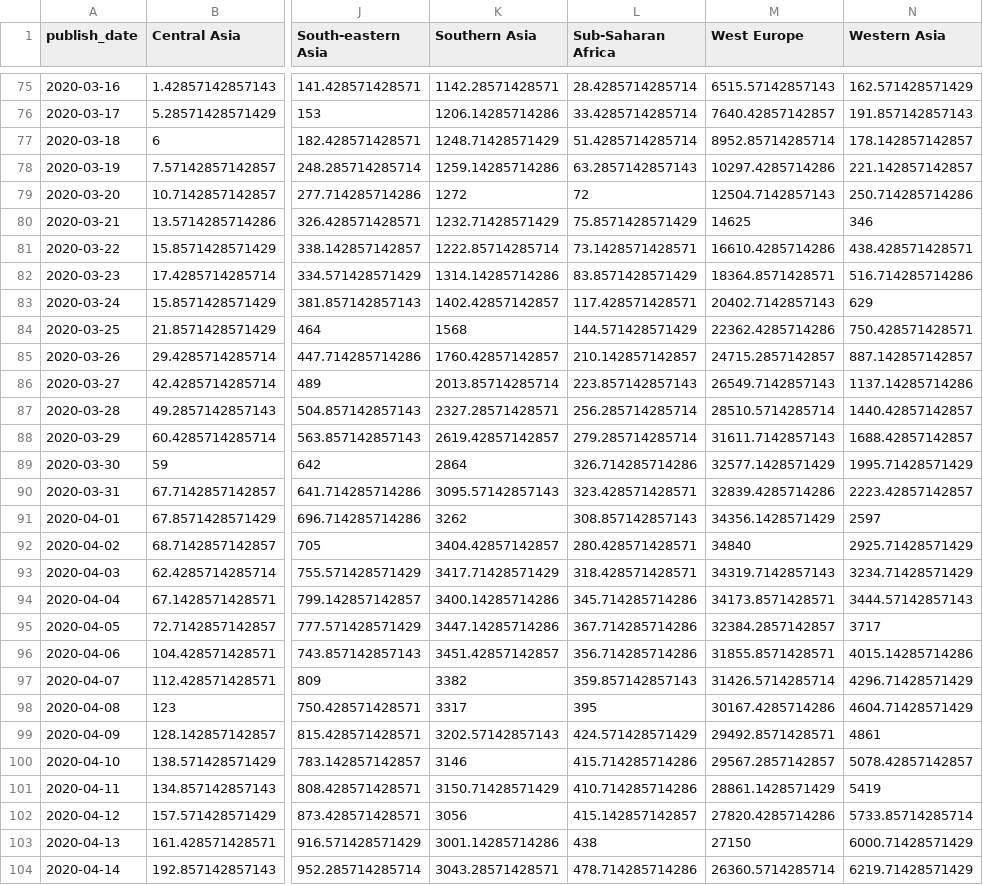
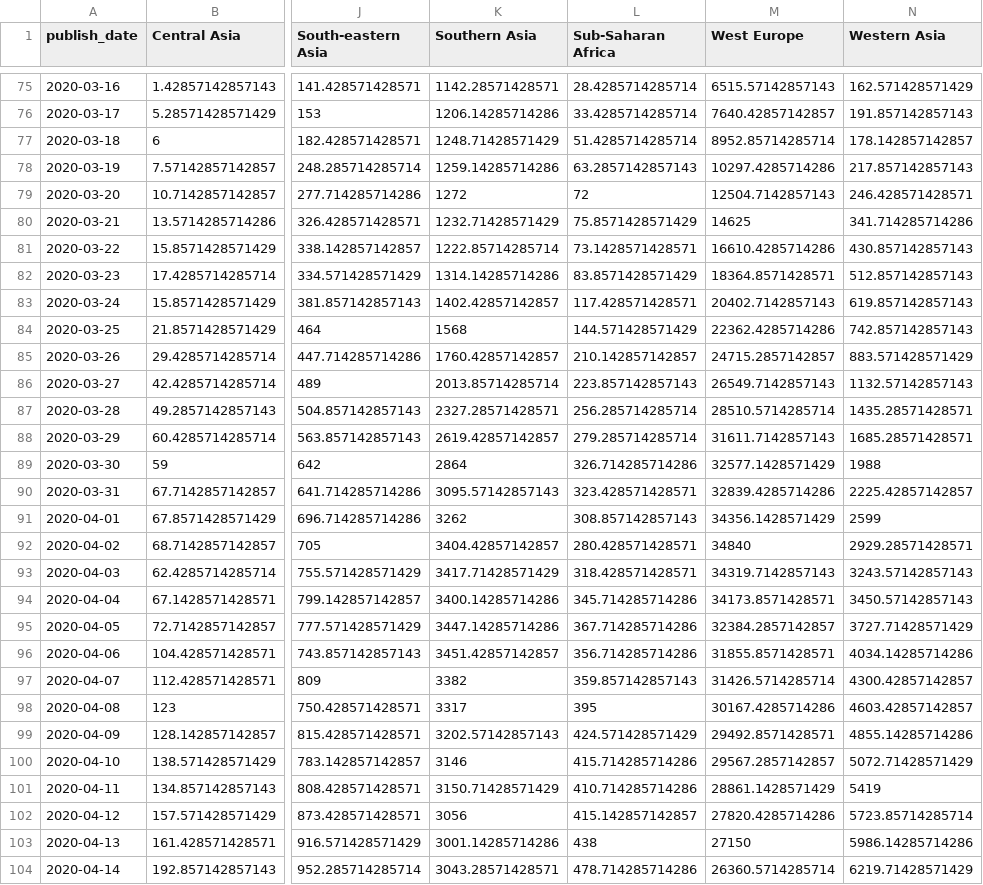
Before and after one commit to mitsuoxv/covid, a CSV file: data/new_conf_7ma_by_region.csv, drawn as a sheet; only a part is shown, gaps mark what is left out; the diff covers the shown part only; the diff names each change by its address in the sheet, - before the commit and + after, or states it on an @@ line.

```diff
--- a/data/new_conf_7ma_by_region.csv
+++ b/data/new_conf_7ma_by_region.csv
-N78 (Western Asia): 221.142857142857
+N78 (Western Asia): 217.857142857143
-N79 (Western Asia): 250.714285714286
+N79 (Western Asia): 246.428571428571
-N80 (Western Asia): 346
+N80 (Western Asia): 341.714285714286
-N81 (Western Asia): 438.428571428571
+N81 (Western Asia): 430.857142857143
-N82 (Western Asia): 516.714285714286
+N82 (Western Asia): 512.857142857143
-N83 (Western Asia): 629
+N83 (Western Asia): 619.857142857143
-N84 (Western Asia): 750.428571428571
+N84 (Western Asia): 742.857142857143
-N85 (Western Asia): 887.142857142857
+N85 (Western Asia): 883.571428571429
-N86 (Western Asia): 1137.14285714286
+N86 (Western Asia): 1132.57142857143
-N87 (Western Asia): 1440.42857142857
+N87 (Western Asia): 1435.28571428571
-N88 (Western Asia): 1688.42857142857
+N88 (Western Asia): 1685.28571428571
-N89 (Western Asia): 1995.71428571429
+N89 (Western Asia): 1988
-N90 (Western Asia): 2223.42857142857
+N90 (Western Asia): 2225.42857142857
-N91 (Western Asia): 2597
+N91 (Western Asia): 2599
-N92 (Western Asia): 2925.71428571429
+N92 (Western Asia): 2929.28571428571
-N93 (Western Asia): 3234.71428571429
+N93 (Western Asia): 3243.57142857143
-N94 (Western Asia): 3444.57142857143
+N94 (Western Asia): 3450.57142857143
-N95 (Western Asia): 3717
+N95 (Western Asia): 3727.71428571429
-N96 (Western Asia): 4015.14285714286
+N96 (Western Asia): 4034.14285714286
-N97 (Western Asia): 4296.71428571429
+N97 (Western Asia): 4300.42857142857
-N98 (Western Asia): 4604.71428571429
+N98 (Western Asia): 4603.42857142857
-N99 (Western Asia): 4861
+N99 (Western Asia): 4855.14285714286
-N100 (Western Asia): 5078.42857142857
+N100 (Western Asia): 5072.71428571429
-N102 (Western Asia): 5733.85714285714
+N102 (Western Asia): 5723.85714285714
-N103 (Western Asia): 6000.71428571429
+N103 (Western Asia): 5986.14285714286
```
Also changed, not shown: 1 added row and 110 edited cells elsewhere in this file, data/new_conf_7ma_europe.csv, data/new_deaths_7ma_by_region.csv, 5 other files.
